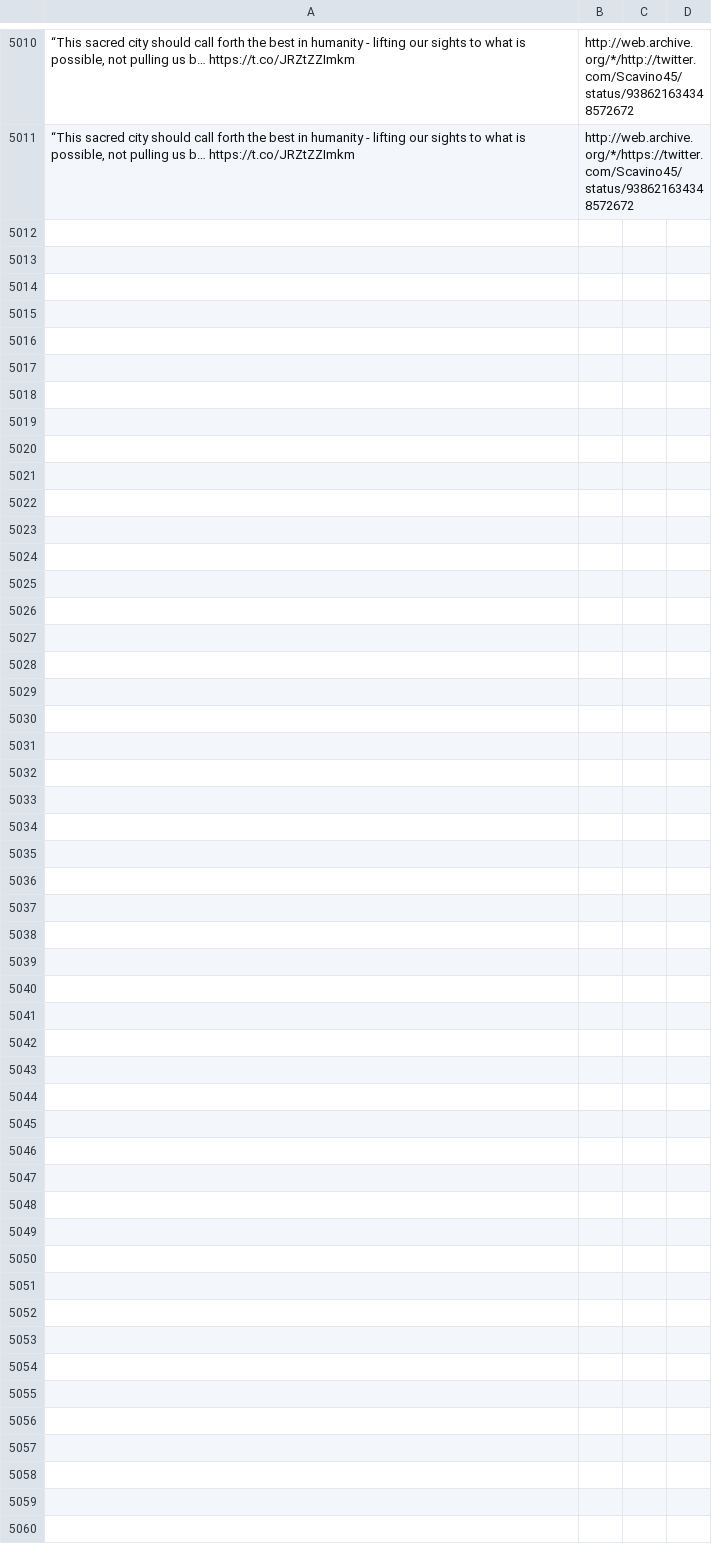
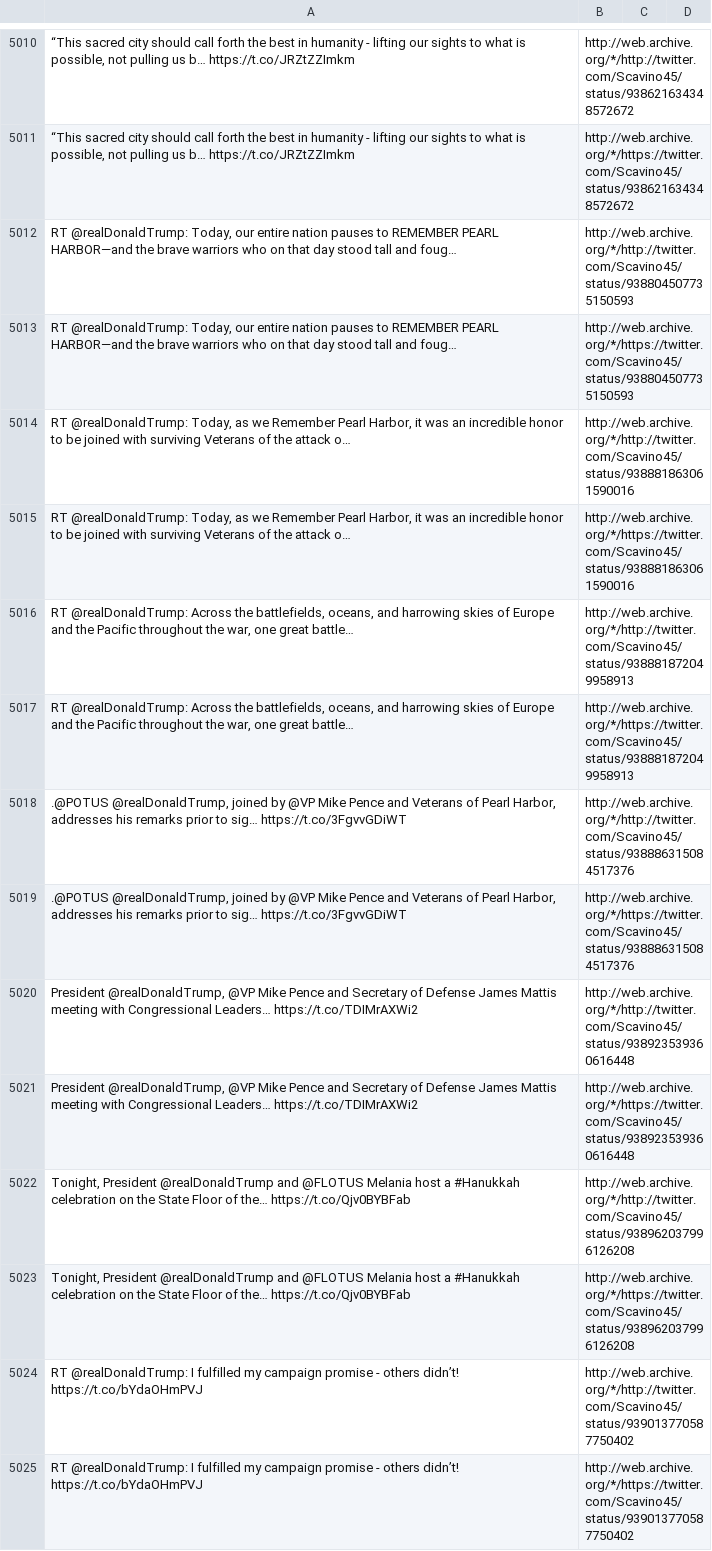
Before and after one commit to patrick-brian-mooney/archive-junta, a CSV file: data/archive_Scavino45.csv, drawn as a sheet; only a part is shown, gaps mark what is left out; the diff names each change by its address in the sheet, - before the commit and + after, or states it on an @@ line.

```diff
--- a/data/archive_Scavino45.csv
+++ b/data/archive_Scavino45.csv
+row 5012: RT @realDonaldTrump: Today, our entire nation pauses to REMEMBER PEARL HARBOR—and the brave warriors who on that day stood tall and foug… | http://web.archive.org/*/http://twitter.com/Scavino45/status/938804507735150593
+row 5013: RT @realDonaldTrump: Today, our entire nation pauses to REMEMBER PEARL HARBOR—and the brave warriors who on that day stood tall and foug… | http://web.archive.org/*/https://twitter.com/Scavino45/status/938804507735150593
+row 5014: RT @realDonaldTrump: Today, as we Remember Pearl Harbor, it was an incredible honor to be joined with surviving Veterans of the attack o… | http://web.archive.org/*/http://twitter.com/Scavino45/status/938881863061590016
+row 5015: RT @realDonaldTrump: Today, as we Remember Pearl Harbor, it was an incredible honor to be joined with surviving Veterans of the attack o… | http://web.archive.org/*/https://twitter.com/Scavino45/status/938881863061590016
+row 5016: RT @realDonaldTrump: Across the battlefields, oceans, and harrowing skies of Europe and the Pacific throughout the war, one great battle… | http://web.archive.org/*/http://twitter.com/Scavino45/status/938881872049958913
+row 5017: RT @realDonaldTrump: Across the battlefields, oceans, and harrowing skies of Europe and the Pacific throughout the war, one great battle… | http://web.archive.org/*/https://twitter.com/Scavino45/status/938881872049958913
+row 5018: .@POTUS @realDonaldTrump, joined by @VP Mike Pence and Veterans of Pearl Harbor, addresses his remarks prior to sig… https://t.co/3FgvvGDiWT | http://web.archive.org/*/http://twitter.com/Scavino45/status/938886315084517376
+row 5019: .@POTUS @realDonaldTrump, joined by @VP Mike Pence and Veterans of Pearl Harbor, addresses his remarks prior to sig… https://t.co/3FgvvGDiWT | http://web.archive.org/*/https://twitter.com/Scavino45/status/938886315084517376
+row 5020: President @realDonaldTrump, @VP Mike Pence and Secretary of Defense James Mattis meeting with Congressional Leaders… https://t.co/TDIMrAXWi2 | http://web.archive.org/*/http://twitter.com/Scavino45/status/938923539360616448
+row 5021: President @realDonaldTrump, @VP Mike Pence and Secretary of Defense James Mattis meeting with Congressional Leaders… https://t.co/TDIMrAXWi2 | http://web.archive.org/*/https://twitter.com/Scavino45/status/938923539360616448
+row 5022: Tonight, President @realDonaldTrump and @FLOTUS Melania host a #Hanukkah celebration on the State Floor of the… https://t.co/Qjv0BYBFab | http://web.archive.org/*/http://twitter.com/Scavino45/status/938962037996126208
+row 5023: Tonight, President @realDonaldTrump and @FLOTUS Melania host a #Hanukkah celebration on the State Floor of the… https://t.co/Qjv0BYBFab | http://web.archive.org/*/https://twitter.com/Scavino45/status/938962037996126208
+row 5024: RT @realDonaldTrump: I fulfilled my campaign promise - others didn’t! https://t.co/bYdaOHmPVJ | http://web.archive.org/*/http://twitter.com/Scavino45/status/939013770587750402
+row 5025: RT @realDonaldTrump: I fulfilled my campaign promise - others didn’t! https://t.co/bYdaOHmPVJ | http://web.archive.org/*/https://twitter.com/Scavino45/status/939013770587750402
```
Also changed, not shown: data/archive_POTUS.csv, data/archive_SecShulkin.csv, 28 other files.
